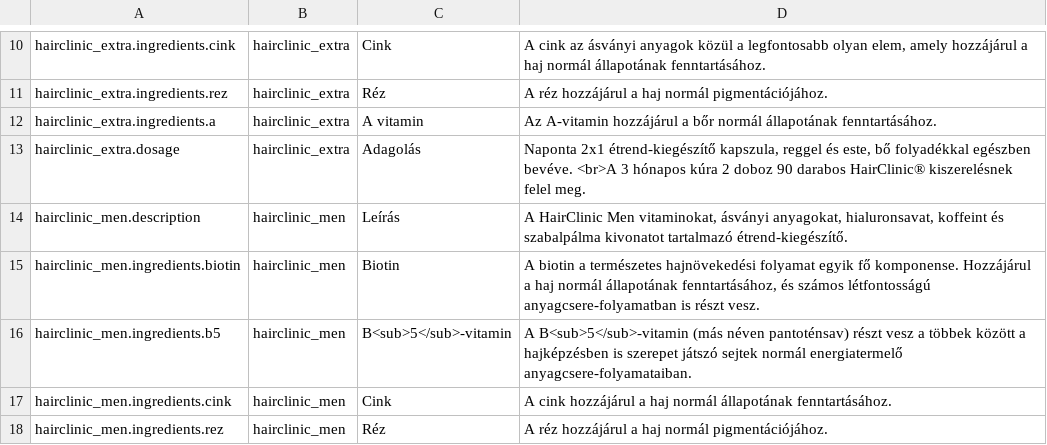
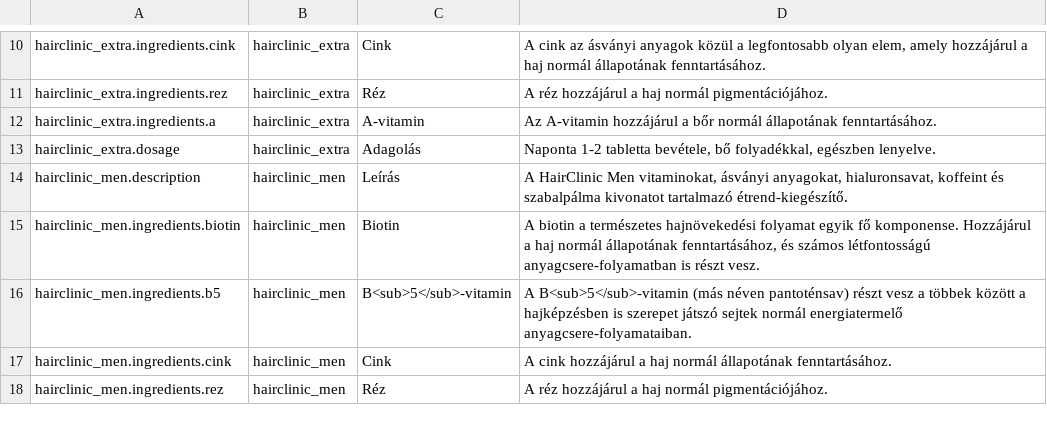
Before and after one commit to Totez/hairclinic.hu, a CSV file: storage/app/page_contents.csv, drawn as a sheet; only a part is shown, gaps mark what is left out; the diff covers the shown part only.

```diff
--- a/storage/app/page_contents.csv
+++ b/storage/app/page_contents.csv
@@ -11,4 +11,4 @@
 "hairclinic_extra.ingredients.rez"|"hairclinic_extra"|"Réz"|"A réz hozzájárul a haj normál pigmentációjához."
-"hairclinic_extra.ingredients.a"|"hairclinic_extra"|"A vitamin"|"Az A-vitamin hozzájárul a bőr normál állapotának fenntartásához."
-"hairclinic_extra.dosage"|"hairclinic_extra"|"Adagolás"|"Naponta 2x1 étrend-kiegészítő kapszula, reggel és este, bő folyadékkal egészben bevéve. <br>A 3 hónapos kúra 2 doboz 90 darabos HairClinic® kiszerelésnek felel meg."
+"hairclinic_extra.ingredients.a"|"hairclinic_extra"|"A-vitamin"|"Az A-vitamin hozzájárul a bőr normál állapotának fenntartásához."
+"hairclinic_extra.dosage"|"hairclinic_extra"|"Adagolás"|"Naponta 1-2 tabletta bevétele, bő folyadékkal, egészben lenyelve."
 "hairclinic_men.description"|"hairclinic_men"|"Leírás"|"A HairClinic Men vitaminokat, ásványi anyagokat, hialuronsavat, koffeint és szabalpálma kivonatot tartalmazó étrend-kiegészítő."
```
Also changed, not shown: 2 removed rows and 10 edited cells elsewhere in this file, 9 other files.
